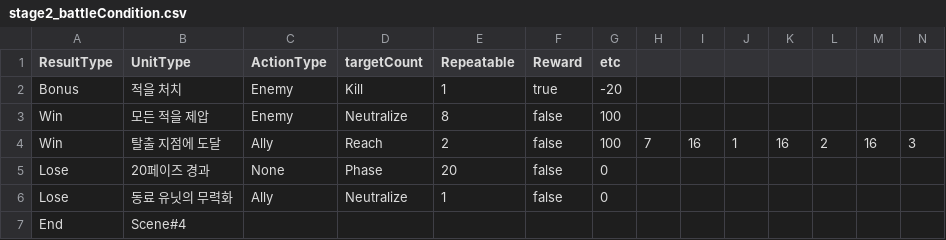
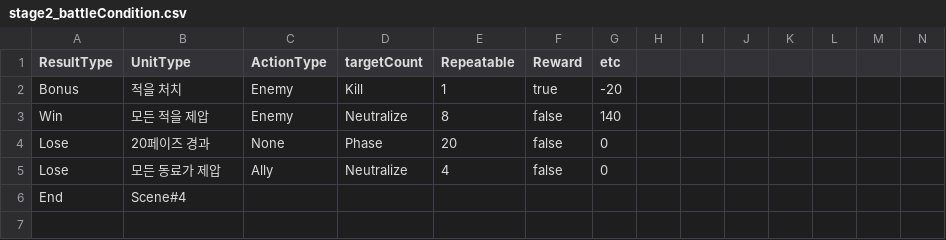
Before and after one commit to GGGC2/Epic_monad, a CSV file: Assets/Resources/Data/stage2_battleCondition.csv, drawn as a sheet; only a part is shown; removed rows and columns are numbered as before the commit, all else as after; rows hold the shown columns only; the diff names each change by its address in the sheet, - before the commit and + after, or states it on an @@ line.

```diff
--- a/Assets/Resources/Data/stage2_battleCondition.csv
+++ b/Assets/Resources/Data/stage2_battleCondition.csv
-G3 (etc): 100
+G3 (etc): 140
-row 4: Win | 탈출 지점에 도달 | Ally | Reach | 2 | false | 100 | 7 | 16 | 1 | 16 | 2 | 16 | 3
-B5 (UnitType): 동료 유닛의 무력화
+B5 (UnitType): 모든 동료가 제압
-E5 (Repeatable): 1
+E5 (Repeatable): 4
```
Also changed, not shown: 11 other files.
